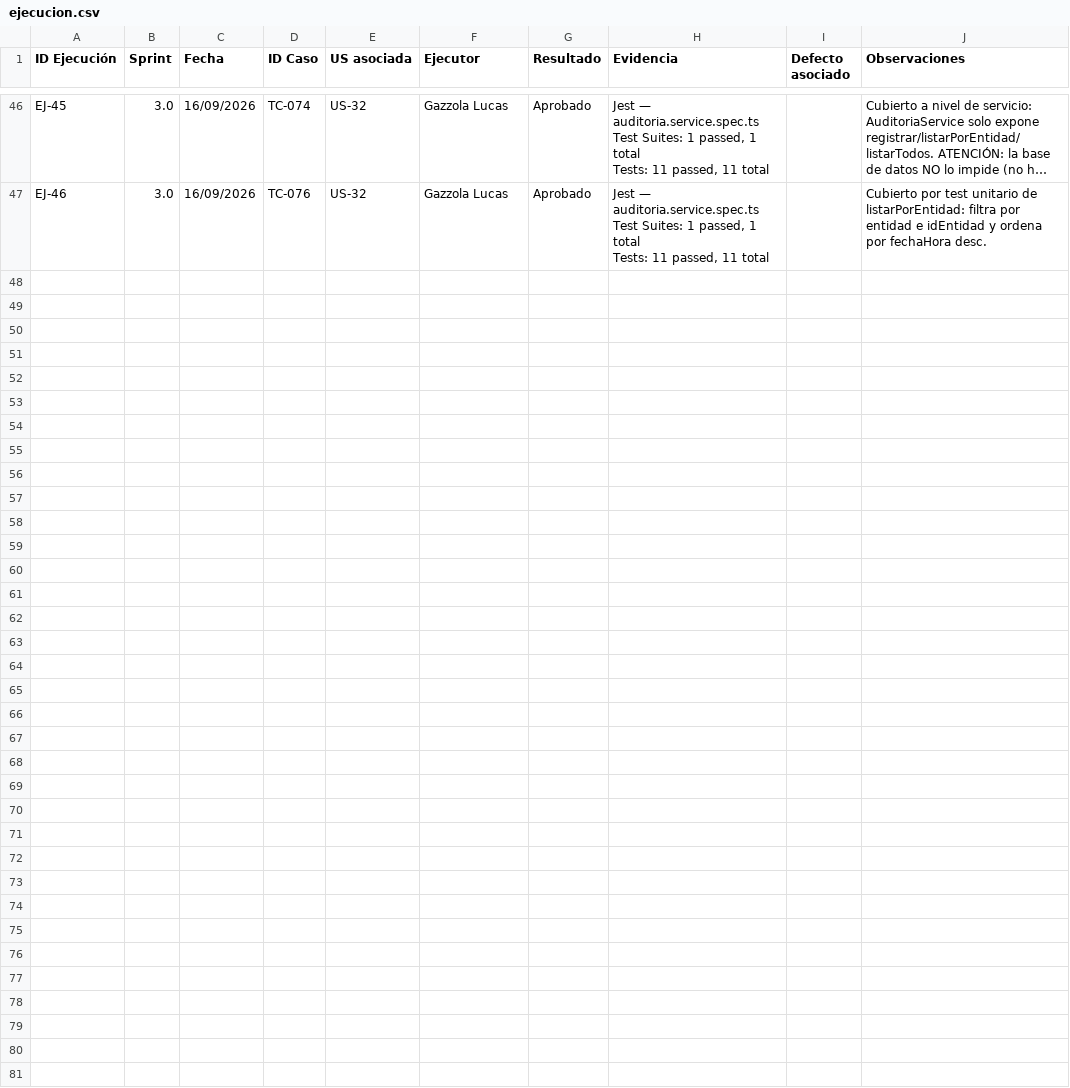
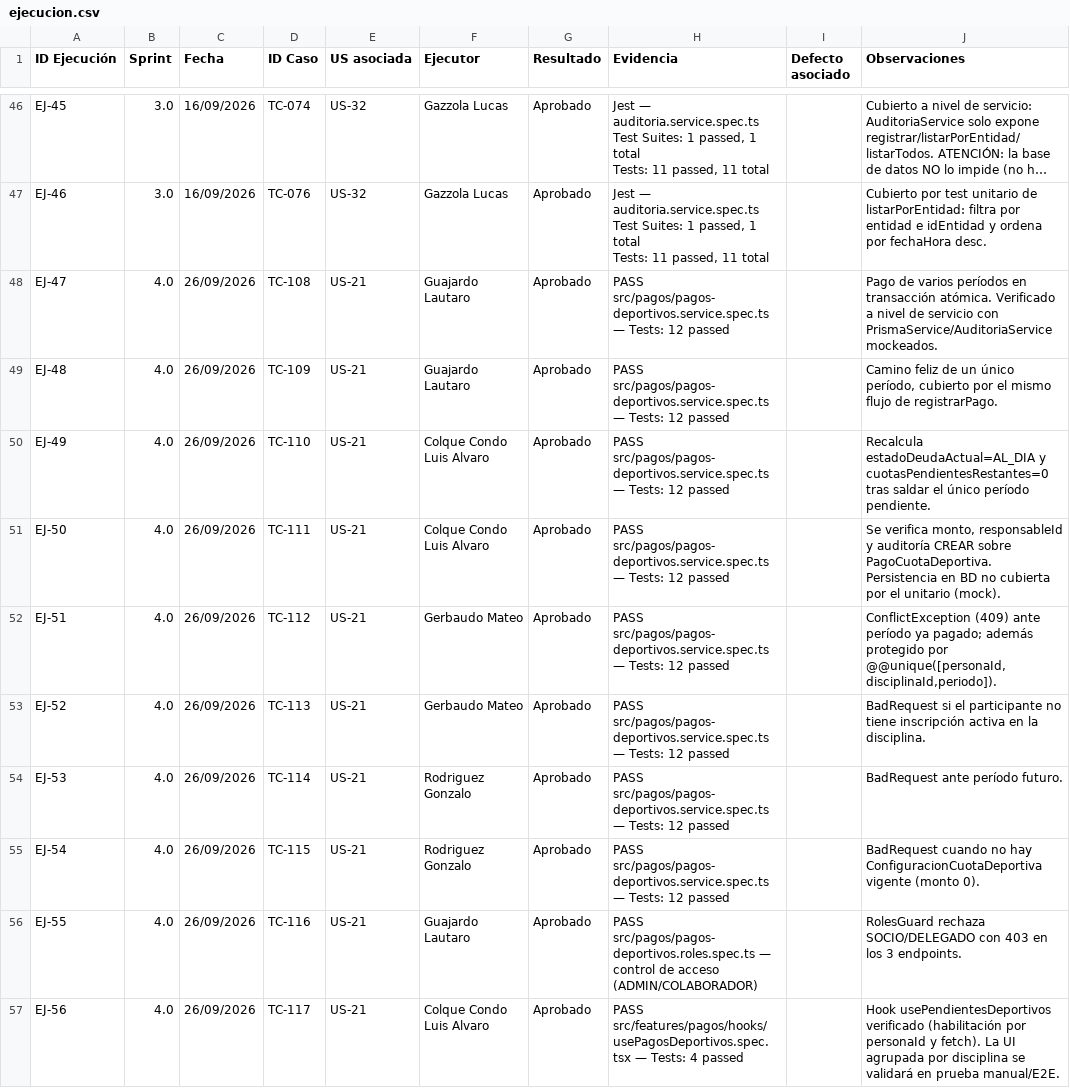
Before and after one commit to lucasgazzola/socialclub-backend, a CSV file: docs/exportables/ejecucion.csv, drawn as a sheet; only a part is shown, gaps mark what is left out; long unchanged cells end in ….

Commit message:
docs[US-21]: casos de prueba (TC-108..117), ejecucion (EJ-47..56) y deuda tecnica
Actualiza DT-35 (cobro de cuota deportiva resuelto por US-21; resta generacion
y autoservicio) y carga la matriz de casos y el registro de ejecucion.

```diff
--- a/docs/exportables/ejecucion.csv
+++ b/docs/exportables/ejecucion.csv
@@ -114 +114,11 @@ Test Suites: 1 passed, 1 total
 Tests: 11 passed, 11 total","","Cubierto por test unitario de listarPorEntidad: filtra por entidad e idEntidad y ordena por fechaHora desc."
+"EJ-47","4.0","26/09/2026","TC-108","US-21","Guajardo Lautaro","Aprobado","PASS src/pagos/pagos-deportivos.service.spec.ts — Tests: 12 passed","","Pago de varios períodos en transacción atómica. Verificado a nivel de servicio con PrismaService/AuditoriaService mockeados."
+"EJ-48","4.0","26/09/2026","TC-109","US-21","Guajardo Lautaro","Aprobado","PASS src/pagos/pagos-deportivos.service.spec.ts — Tests: 12 passed","","Camino feliz de un único período, cubierto por el mismo flujo de registrarPago."
+"EJ-49","4.0","26/09/2026","TC-110","US-21","Colque Condo Luis Alvaro","Aprobado","PASS src/pagos/pagos-deportivos.service.spec.ts — Tests: 12 passed","","Recalcula estadoDeudaActual=AL_DIA y cuotasPendientesRestantes=0 tras saldar el único período pendiente."
+"EJ-50","4.0","26/09/2026","TC-111","US-21","Colque Condo Luis Alvaro","Aprobado","PASS src/pagos/pagos-deportivos.service.spec.ts — Tests: 12 passed","","Se verifica monto, responsableId y auditoría CREAR sobre PagoCuotaDeportiva. Persistencia en BD no cubierta por el unitario (mock)."
+"EJ-51","4.0","26/09/2026","TC-112","US-21","Gerbaudo Mateo","Aprobado","PASS src/pagos/pagos-deportivos.service.spec.ts — Tests: 12 passed","","ConflictException (409) ante período ya pagado; además protegido por @@unique([personaId,disciplinaId,periodo])."
+"EJ-52","4.0","26/09/2026","TC-113","US-21","Gerbaudo Mateo","Aprobado","PASS src/pagos/pagos-deportivos.service.spec.ts — Tests: 12 passed","","BadRequest si el participante no tiene inscripción activa en la disciplina."
+"EJ-53","4.0","26/09/2026","TC-114","US-21","Rodriguez Gonzalo","Aprobado","PASS src/pagos/pagos-deportivos.service.spec.ts — Tests: 12 passed","","BadRequest ante período futuro."
+"EJ-54","4.0","26/09/2026","TC-115","US-21","Rodriguez Gonzalo","Aprobado","PASS src/pagos/pagos-deportivos.service.spec.ts — Tests: 12 passed","","BadRequest cuando no hay ConfiguracionCuotaDeportiva vigente (monto 0)."
+"EJ-55","4.0","26/09/2026","TC-116","US-21","Guajardo Lautaro","Aprobado","PASS src/pagos/pagos-deportivos.roles.spec.ts — control de acceso (ADMIN/COLABORADOR)","","RolesGuard rechaza SOCIO/DELEGADO con 403 en los 3 endpoints."
+"EJ-56","4.0","26/09/2026","TC-117","US-21","Colque Condo Luis Alvaro","Aprobado","PASS src/features/pagos/hooks/usePagosDeportivos.spec.tsx — Tests: 4 passed","","Hook usePendientesDeportivos verificado (habilitación por personaId y fetch). La UI agrupada por disciplina se validará en prueba manual/E2E."
```
Also changed, not shown: docs/exportables/casos-prueba-para-pegar.tsv, docs/exportables/casos-prueba.csv, 3 other files.
